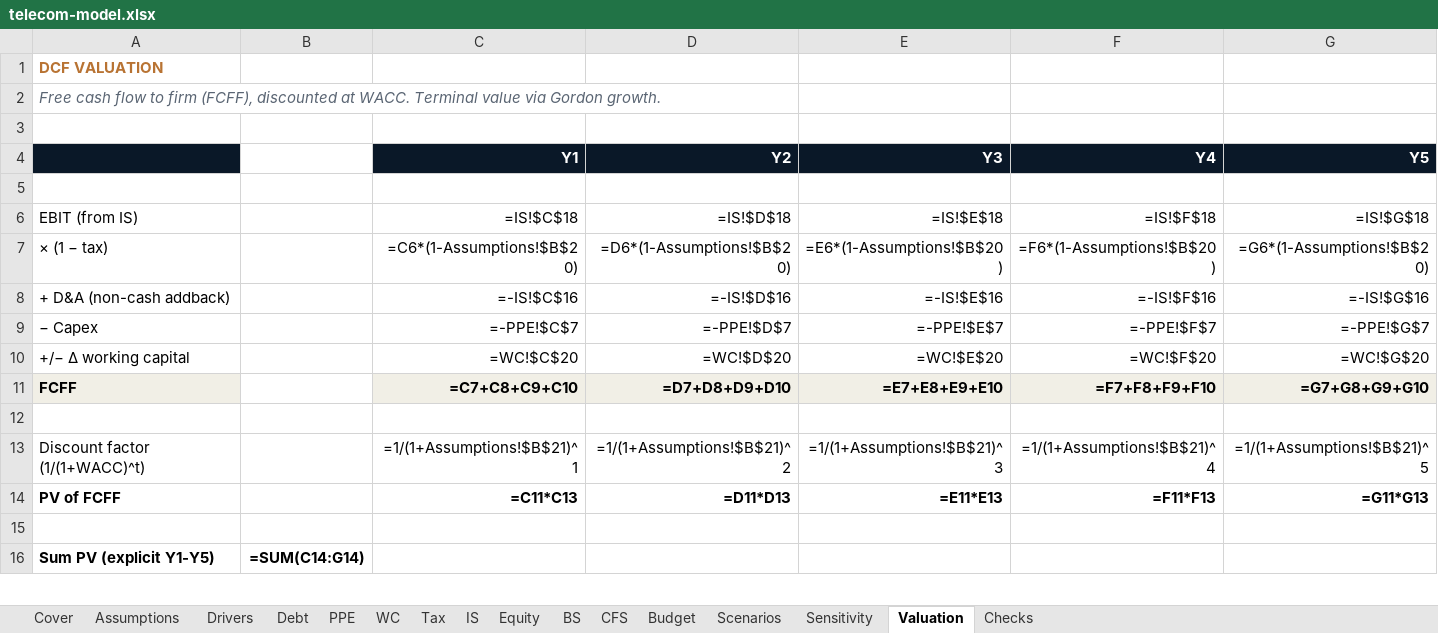
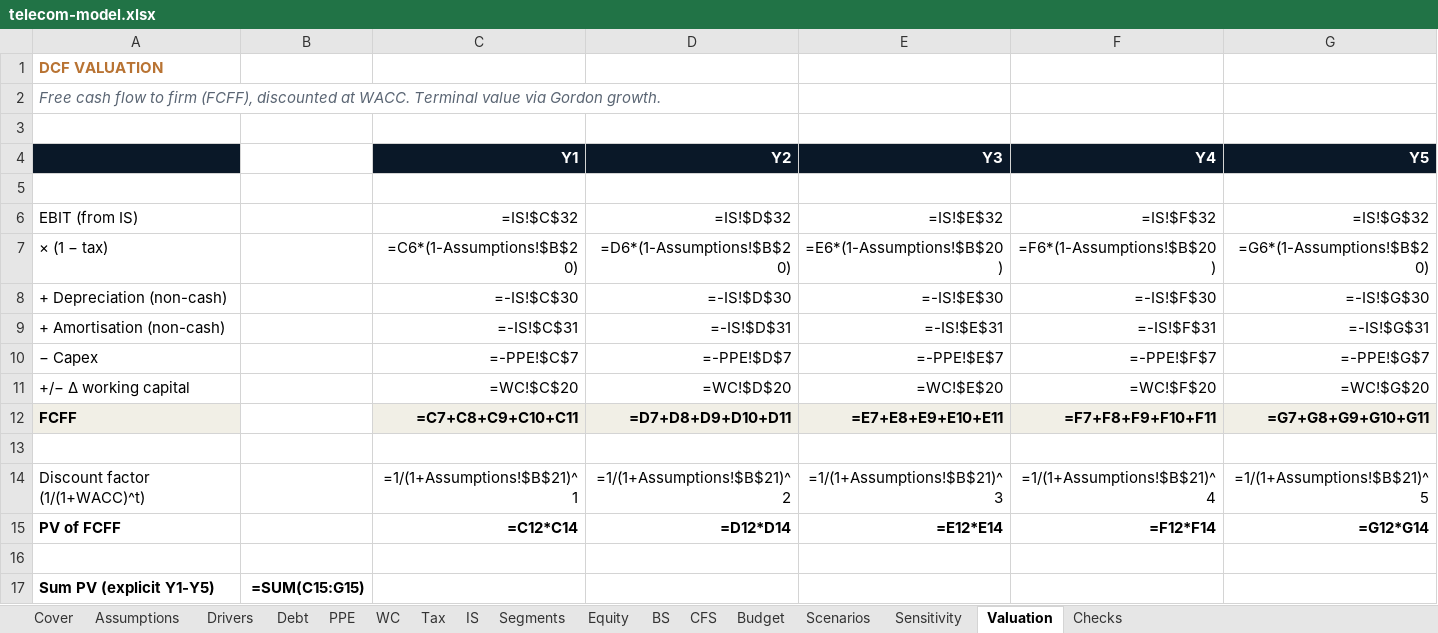
Before and after one commit to jackiDefi/finance-portfolio, an Excel workbook: industries/telecom-it/telecom-model.xlsx, sheet Valuation, drawn as a sheet; only a part is shown; values as stored, in another font and other column widths than the file's, no borders; formulas without a stored value are shown as written; addresses are those after the commit; the diff covers the shown part only; the diff names each change by its address in the sheet, - before the commit and + after, or states it on an @@ line.

```diff
--- a/industries/telecom-it/telecom-model.xlsx (sheet Valuation)
+++ b/industries/telecom-it/telecom-model.xlsx (sheet Valuation)
+sheet tab: Segments
-C6 (Y1): =IS!$C$18
+C6 (Y1): =IS!$C$32
-D6 (Y2): =IS!$D$18
+D6 (Y2): =IS!$D$32
-E6 (Y3): =IS!$E$18
+E6 (Y3): =IS!$E$32
-F6 (Y4): =IS!$F$18
+F6 (Y4): =IS!$F$32
-G6 (Y5): =IS!$G$18
+G6 (Y5): =IS!$G$32
+row 8: + Depreciation (non-cash) |  | =-IS!$C$30 | =-IS!$D$30 | =-IS!$E$30 | =-IS!$F$30 | =-IS!$G$30
-A9: + D&A (non-cash addback)
+A9: + Amortisation (non-cash)
-C9 (Y1): =-IS!$C$16
+C9 (Y1): =-IS!$C$31
-D9 (Y2): =-IS!$D$16
+D9 (Y2): =-IS!$D$31
-E9 (Y3): =-IS!$E$16
+E9 (Y3): =-IS!$E$31
-F9 (Y4): =-IS!$F$16
+F9 (Y4): =-IS!$F$31
-G9 (Y5): =-IS!$G$16
+G9 (Y5): =-IS!$G$31
-C12 (Y1): =C7+C8+C9+C10
+C12 (Y1): =C7+C8+C9+C10+C11
-D12 (Y2): =D7+D8+D9+D10
+D12 (Y2): =D7+D8+D9+D10+D11
-E12 (Y3): =E7+E8+E9+E10
+E12 (Y3): =E7+E8+E9+E10+E11
-F12 (Y4): =F7+F8+F9+F10
+F12 (Y4): =F7+F8+F9+F10+F11
-G12 (Y5): =G7+G8+G9+G10
+G12 (Y5): =G7+G8+G9+G10+G11
-C15 (Y1): =C11*C13
+C15 (Y1): =C12*C14
-D15 (Y2): =D11*D13
+D15 (Y2): =D12*D14
-E15 (Y3): =E11*E13
+E15 (Y3): =E12*E14
-F15 (Y4): =F11*F13
+F15 (Y4): =F12*F14
-G15 (Y5): =G11*G13
+G15 (Y5): =G12*G14
-B17: =SUM(C14:G14)
+B17: =SUM(C15:G15)
```
Also changed, not shown: 8 edited cells elsewhere in this sheet, sheet IS, sheet Drivers, sheet Budget, sheet Assumptions, sheet CFS, sheet Sensitivity, 6 more sheets, 2 other files.
